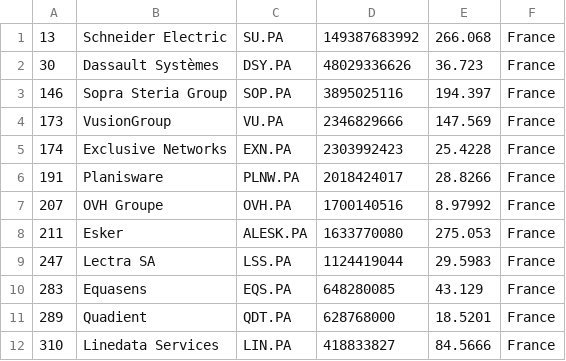
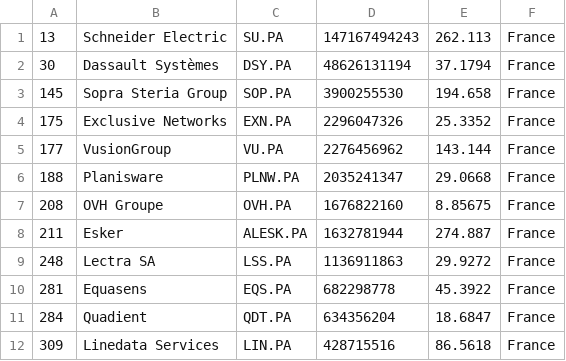
Before and after one commit to lxkishoxl/merida-june-6-2024, a CSV file: companies_france.csv, drawn as a sheet; only a part is shown; the diff covers the shown part only.

```diff
--- a/companies_france.csv
+++ b/companies_france.csv
@@ -1,12 +1,12 @@
-"13","Schneider Electric","SU.PA","149387683992","266.068","France"
-"30","Dassault Systèmes","DSY.PA","48029336626","36.723","France"
-"146","Sopra Steria Group","SOP.PA","3895025116","194.397","France"
-"173","VusionGroup","VU.PA","2346829666","147.569","France"
-"174","Exclusive Networks","EXN.PA","2303992423","25.4228","France"
-"191","Planisware","PLNW.PA","2018424017","28.8266","France"
-"207","OVH Groupe","OVH.PA","1700140516","8.97992","France"
-"211","Esker","ALESK.PA","1633770080","275.053","France"
-"247","Lectra SA","LSS.PA","1124419044","29.5983","France"
-"283","Equasens","EQS.PA","648280085","43.129","France"
-"289","Quadient","QDT.PA","628768000","18.5201","France"
-"310","Linedata Services","LIN.PA","418833827","84.5666","France"
+"13","Schneider Electric","SU.PA","147167494243","262.113","France"
+"30","Dassault Systèmes","DSY.PA","48626131194","37.1794","France"
+"145","Sopra Steria Group","SOP.PA","3900255530","194.658","France"
+"175","Exclusive Networks","EXN.PA","2296047326","25.3352","France"
+"177","VusionGroup","VU.PA","2276456962","143.144","France"
+"188","Planisware","PLNW.PA","2035241347","29.0668","France"
+"208","OVH Groupe","OVH.PA","1676822160","8.85675","France"
+"211","Esker","ALESK.PA","1632781944","274.887","France"
+"248","Lectra SA","LSS.PA","1136911863","29.9272","France"
+"281","Equasens","EQS.PA","682298778","45.3922","France"
+"284","Quadient","QDT.PA","634356204","18.6847","France"
+"309","Linedata Services","LIN.PA","428715516","86.5618","France"
```
Also changed, not shown: 26 edited cells elsewhere in this file, companies-all.csv, companies_germany.csv, 1 other file.
